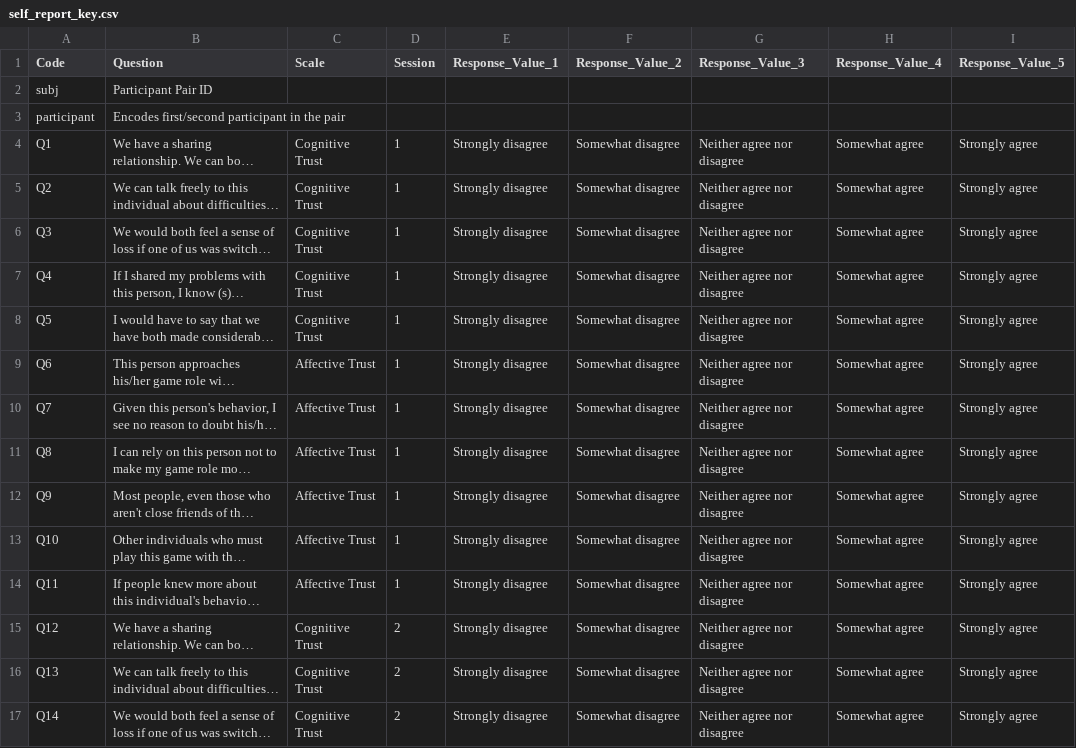
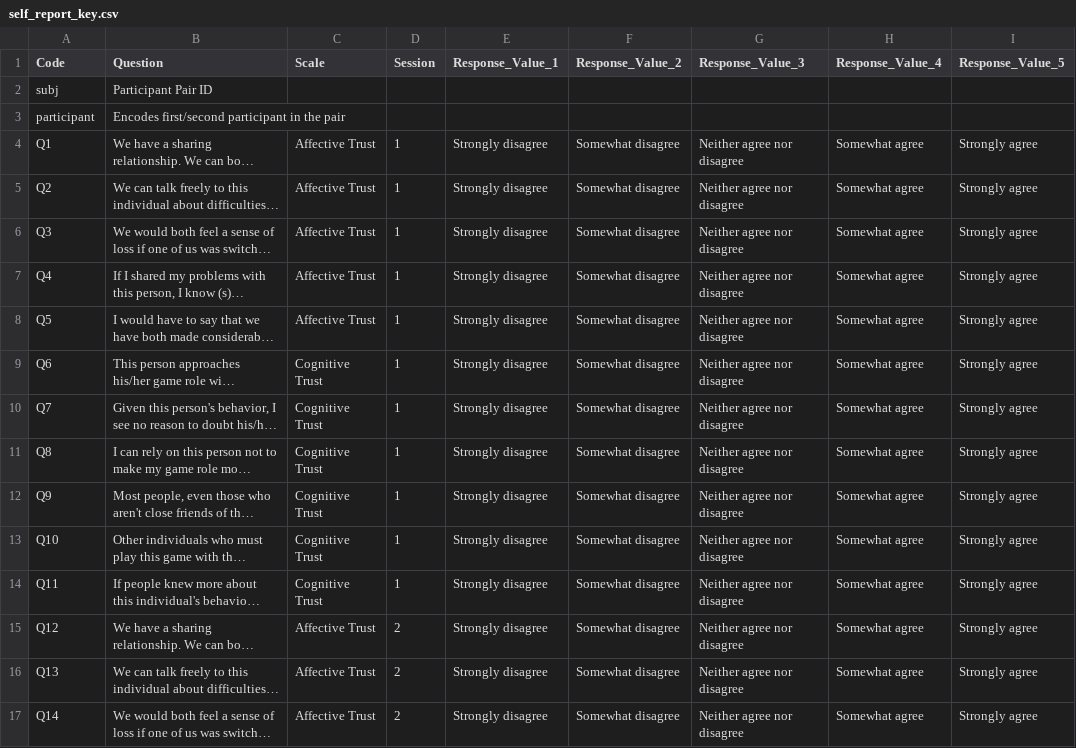
Before and after one commit to cogcommscience-lab/muse_artgram, a CSV file: self_report_key.csv, drawn as a sheet; only a part is shown; long unchanged cells end in …; the diff covers the shown part only; the diff names each change by its address in the sheet, - before the commit and + after, or states it on an @@ line.

Commit message:
corrected typo in key labels

```diff
--- a/self_report_key.csv
+++ b/self_report_key.csv
-C4:C8 (Scale): Cognitive Trust
+C4:C8 (Scale): Affective Trust
-C9:C14 (Scale): Affective Trust
+C9:C14 (Scale): Cognitive Trust
-C15:C17 (Scale): Cognitive Trust
+C15:C17 (Scale): Affective Trust
```
Also changed, not shown: 19 edited cells elsewhere in this file.
